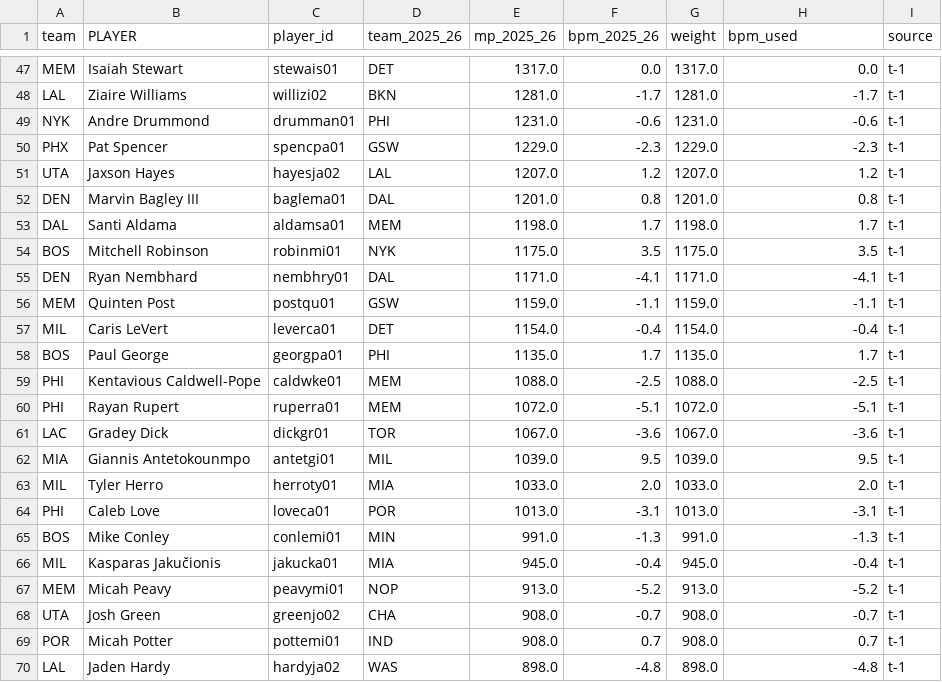
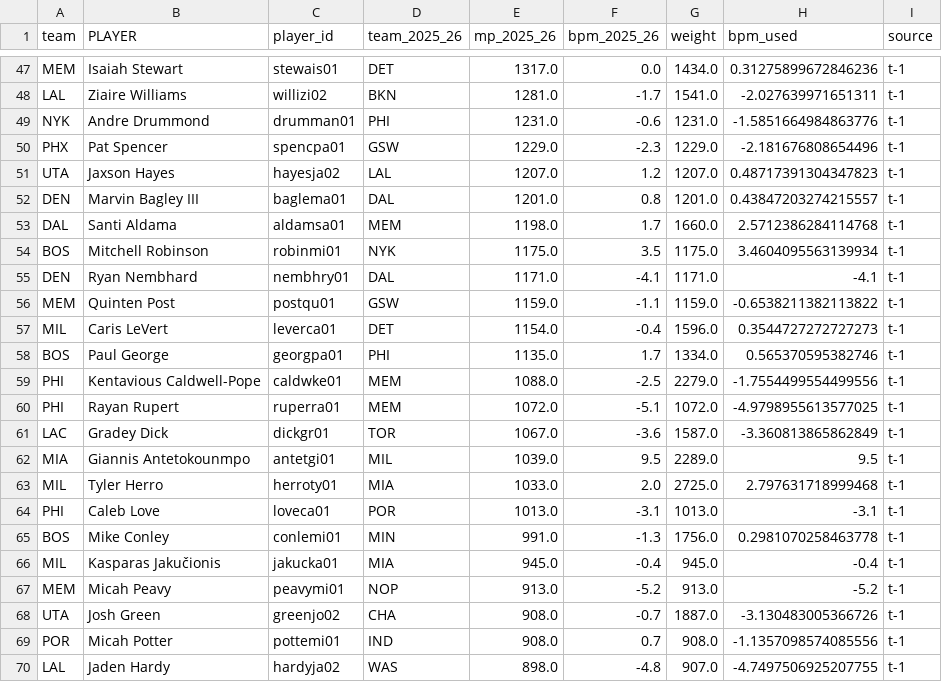
Before and after one commit to allenb34/nba-standings-predictor, a CSV file: outputs/team_changes_2026_27.csv, drawn as a sheet; only a part is shown, gaps mark what is left out; the diff covers the shown part only; the diff names each change by its address in the sheet, - before the commit and + after, or states it on an @@ line.

```diff
--- a/outputs/team_changes_2026_27.csv
+++ b/outputs/team_changes_2026_27.csv
-G47 (weight): 1317.0
+G47 (weight): 1434.0
-H47 (bpm_used): 0.0
+H47 (bpm_used): 0.31275899672846236
-G48 (weight): 1281.0
+G48 (weight): 1541.0
-H48 (bpm_used): -1.7
+H48 (bpm_used): -2.027639971651311
-H49 (bpm_used): -0.6
+H49 (bpm_used): -1.5851664984863776
-H50 (bpm_used): -2.3
+H50 (bpm_used): -2.181676808654496
-H51 (bpm_used): 1.2
+H51 (bpm_used): 0.48717391304347823
-H52 (bpm_used): 0.8
+H52 (bpm_used): 0.43847203274215557
-G53 (weight): 1198.0
+G53 (weight): 1660.0
-H53 (bpm_used): 1.7
+H53 (bpm_used): 2.5712386284114768
-H54 (bpm_used): 3.5
+H54 (bpm_used): 3.4604095563139934
-H56 (bpm_used): -1.1
+H56 (bpm_used): -0.6538211382113822
-G57 (weight): 1154.0
+G57 (weight): 1596.0
-H57 (bpm_used): -0.4
+H57 (bpm_used): 0.3544727272727273
-G58 (weight): 1135.0
+G58 (weight): 1334.0
-H58 (bpm_used): 1.7
+H58 (bpm_used): 0.565370595382746
-G59 (weight): 1088.0
+G59 (weight): 2279.0
-H59 (bpm_used): -2.5
+H59 (bpm_used): -1.7554499554499556
-H60 (bpm_used): -5.1
+H60 (bpm_used): -4.9798955613577025
-G61 (weight): 1067.0
+G61 (weight): 1587.0
-H61 (bpm_used): -3.6
+H61 (bpm_used): -3.360813865862849
-G62 (weight): 1039.0
+G62 (weight): 2289.0
-G63 (weight): 1033.0
+G63 (weight): 2725.0
-H63 (bpm_used): 2.0
+H63 (bpm_used): 2.797631718999468
-G65 (weight): 991.0
+G65 (weight): 1756.0
-H65 (bpm_used): -1.3
+H65 (bpm_used): 0.2981070258463778
-G68 (weight): 908.0
+G68 (weight): 1887.0
-H68 (bpm_used): -0.7
+H68 (bpm_used): -3.130483005366726
-H69 (bpm_used): 0.7
+H69 (bpm_used): -1.1357098574085556
-G70 (weight): 898.0
+G70 (weight): 907.0
-H70 (bpm_used): -4.8
+H70 (bpm_used): -4.7497506925207755
```
Also changed, not shown: 125 edited cells elsewhere in this file, data/processed/features.csv, outputs/cv_results.csv, 14 other files.
